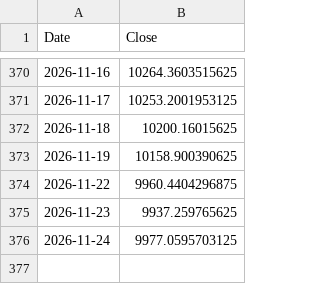
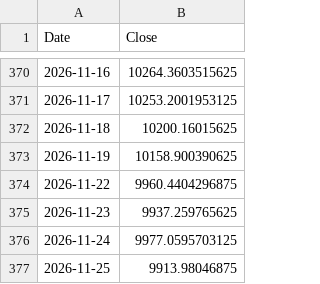
Before and after one commit to saqerkhalel-gif/tasi-radar-3, a CSV file: output/benchmark.csv, drawn as a sheet; only a part is shown, gaps mark what is left out.

```diff
--- a/output/benchmark.csv
+++ b/output/benchmark.csv
@@ -376 +376,2 @@ Date,Close
 2026-11-24,9977.0595703125
+2026-11-25,9913.98046875
```
Also changed, not shown: output/backtest_equity.csv, output/backtest_trades.csv, 24 other files.
